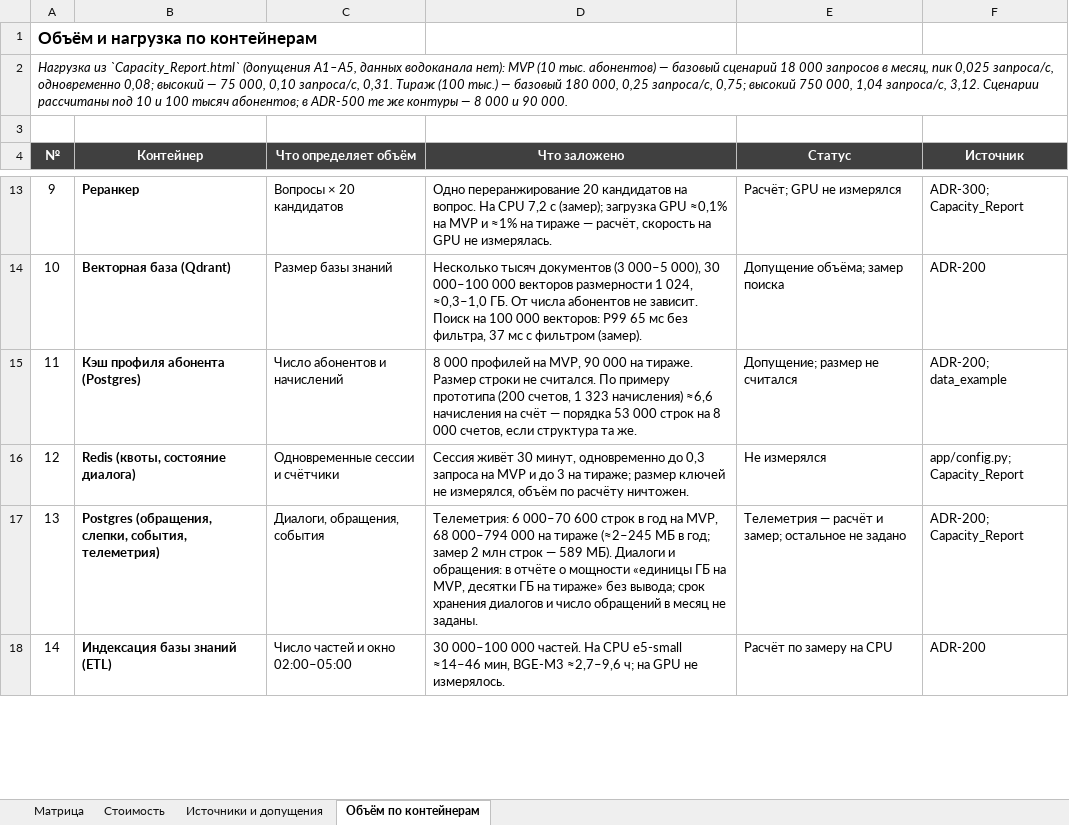
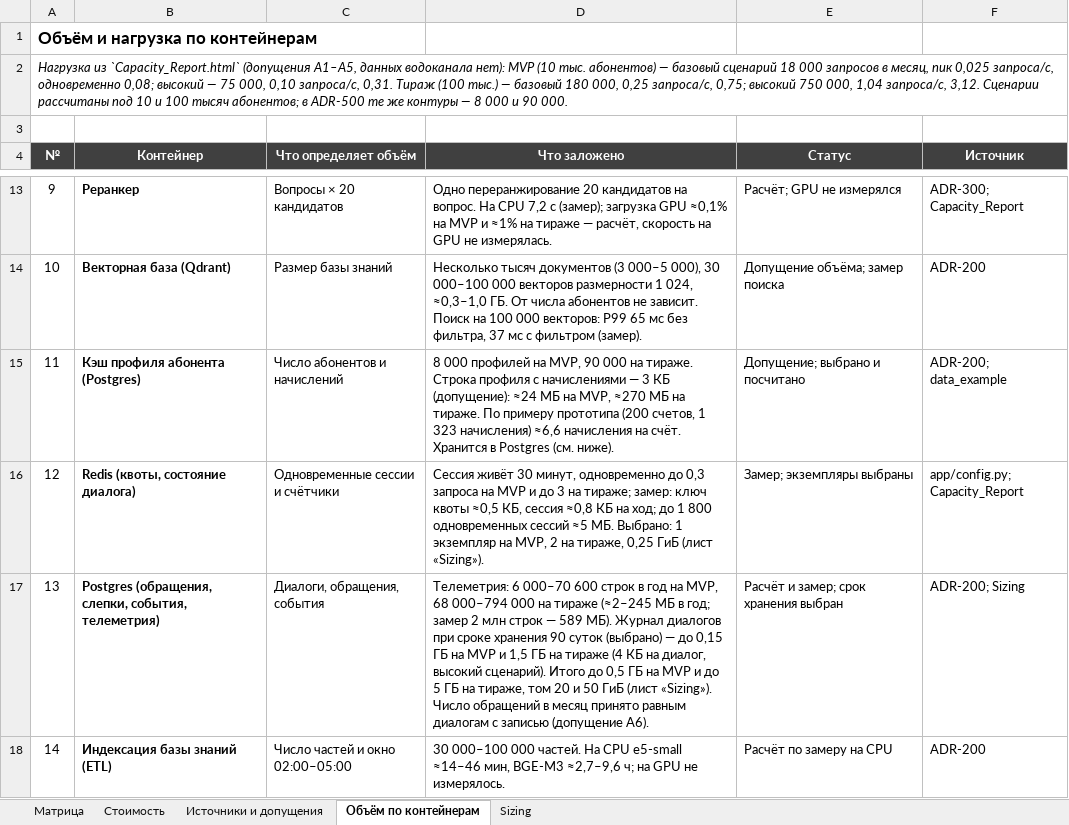
Before and after one commit to barinoff1989/vodokanal-assistant, an Excel workbook: AI_docs/Tech_Stack_Matrix.xlsx, sheet Объём по контейнерам, drawn as a sheet; only a part is shown, gaps mark what is left out; values as stored, in another font and other column widths than the file's, no borders; the diff covers the shown part only; the diff names each change by its address in the sheet, - before the commit and + after, or states it on an @@ line.

```diff
--- a/AI_docs/Tech_Stack_Matrix.xlsx (sheet Объём по контейнерам)
+++ b/AI_docs/Tech_Stack_Matrix.xlsx (sheet Объём по контейнерам)
+sheet tab: Sizing
-D15 (Что заложено): …на тираже. Размер строки не считался. По примеру прототипа (200 счетов, 1 323 начисления) ≈6,6 начисления на счёт — порядка 53 000 строк на 8 000 счетов, если структура та же.
+D15 (Что заложено): …на тираже. Строка профиля с начислениями — 3 КБ (допущение): ≈24 МБ на MVP, ≈270 МБ на тираже. По примеру прототипа (200 счетов, 1 323 начисления) ≈6,6 начисления на счёт. Хранится в Postgres (см. ниже).
-E15 (Статус): Допущение; размер не считался
+E15 (Статус): Допущение; выбрано и посчитано
-D16 (Что заложено): …на тираже; размер ключей не измерялся, объём по расчёту ничтожен.
+D16 (Что заложено): …на тираже; замер: ключ квоты ≈0,5 КБ, сессия ≈0,8 КБ на ход; до 1 800 одновременных сессий ≈5 МБ. Выбрано: 1 экземпляр на MVP, 2 на тираже, 0,25 ГиБ (лист «Sizing»).
-E16 (Статус): Не измерялся
+E16 (Статус): Замер; экземпляры выбраны
-D17 (Что заложено): …589 МБ). Диалоги и обращения: в отчёте о мощности «единицы ГБ на MVP, десятки ГБ на тираже» без вывода; срок хранения диалогов и число обращений в месяц не заданы.
+D17 (Что заложено): …589 МБ). Журнал диалогов при сроке хранения 90 суток (выбрано) — до 0,15 ГБ на MVP и 1,5 ГБ на тираже (4 КБ на диалог, высокий сценарий). Итого до 0,5 ГБ на MVP и до 5 ГБ на тираже, том 20 и 50 ГиБ (лист «Sizing»). Число обращений в месяц принято равным диалогам с записью (допущение A6).
-E17 (Статус): Телеметрия — расчёт и замер; остальное не задано
+E17 (Статус): Расчёт и замер; срок хранения выбран
-F17 (Источник): ADR-200; Capacity_Report
+F17 (Источник): ADR-200; Sizing
```
Also changed, not shown: 11 edited cells elsewhere in this sheet, sheet Источники и допущения, sheet Матрица, 1 other file.
